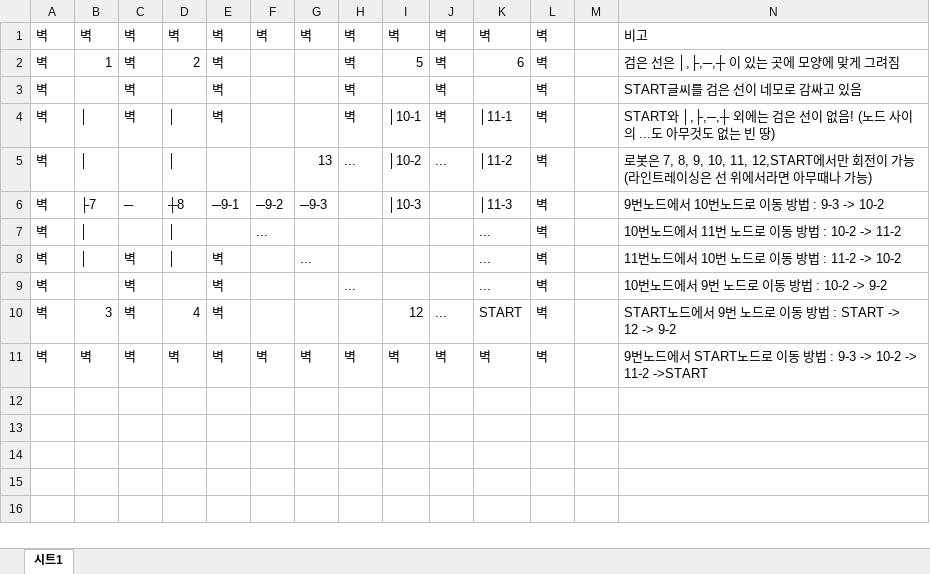
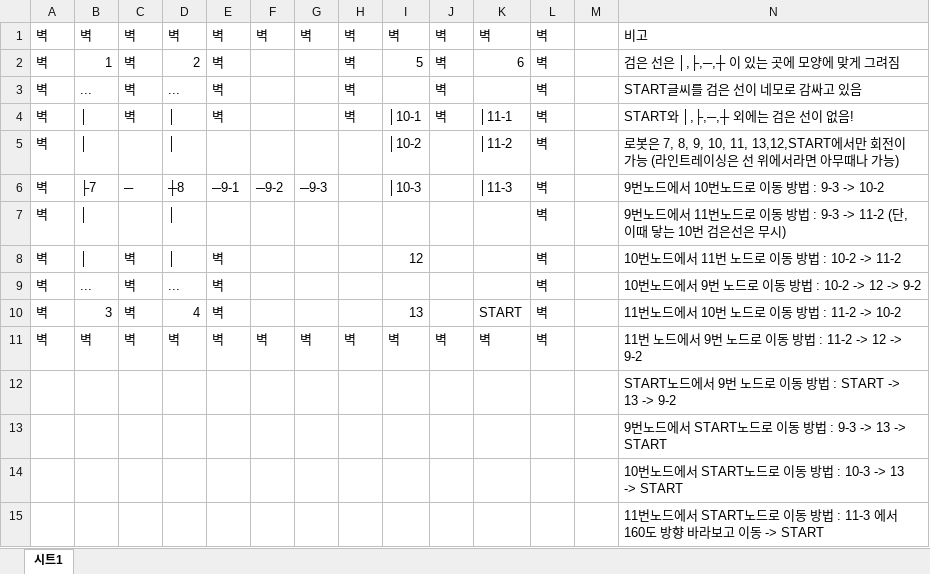
Before and after one commit to wnsdnjs1117/robot, an Excel workbook: docs/경기장.xlsx, sheet 시트1, drawn as a sheet; values as stored, in another font and other column widths than the file's, no cell formats; charts and pictures not drawn; the diff names each change by its address in the sheet, - before the commit and + after, or states it on an @@ line.

```diff
--- a/docs/경기장.xlsx (sheet 시트1)
+++ b/docs/경기장.xlsx (sheet 시트1)
-B3: (empty)
+B3: ...
-D3: (empty)
+D3: ...
-N4: START와 │,├,─,┼ 외에는 검은 선이 없음! (노드 사이의 ...도 아무것도 없는 빈 땅)
+N4: START와 │,├,─,┼ 외에는 검은 선이 없음!
-G5: 13
+G5: (empty)
-H5: ...
+H5: (empty)
-J5: ...
+J5: (empty)
-N5: …8, 9, 10, 11, 12,START에서만…
+N5: …8, 9, 10, 11, 13,12,START에서만…
-F7: ...
+F7: (empty)
-K7:K9: ...
+K7:K9: (empty)
-N7: 10번노드에서 11번 노드로 이동 방법 : 10-2 -> 11-2
+N7: 9번노드에서 11번노드로 이동 방법 : 9-3 -> 11-2 (단, 이때 닿는 10번 검은선은 무시)
-G8: ...
+G8: (empty)
-I8: (empty)
+I8: 12
-N8: 11번노드에서 10번 노드로 이동 방법 : 11-2 -> 10-2
+N8: 10번노드에서 11번 노드로 이동 방법 : 10-2 -> 11-2
-B9: (empty)
+B9: ...
-D9: (empty)
+D9: ...
-H9: ...
+H9: (empty)
-N9: 10번노드에서 9번 노드로 이동 방법 : 10-2 -> 9-2
+N9: 10번노드에서 9번 노드로 이동 방법 : 10-2 -> 12 -> 9-2
-I10: 12
+I10: 13
-J10: ...
+J10: (empty)
-N10: START노드에서 9번 노드로 이동 방법 : START -> 12 -> 9-2
+N10: 11번노드에서 10번 노드로 이동 방법 : 11-2 -> 10-2
-N11: 9번노드에서 START노드로 이동 방법 : 9-3 -> 10-2 -> 11-2 ->START
+N11: 11번 노드에서 9번 노드로 이동 방법 : 11-2 -> 12 -> 9-2
+row 12:  |  |  |  |  |  |  |  |  |  |  |  |  | START노드에서 9번 노드로 이동 방법 : START -> 13 -> 9-2
+row 13:  |  |  |  |  |  |  |  |  |  |  |  |  | 9번노드에서 START노드로 이동 방법 : 9-3 -> 13 -> START
+row 14:  |  |  |  |  |  |  |  |  |  |  |  |  | 10번노드에서 START노드로 이동 방법 : 10-3 -> 13 -> START
+row 15:  |  |  |  |  |  |  |  |  |  |  |  |  | 11번노드에서 START노드로 이동 방법 : 11-3 에서 160도 방향 바라보고 이동 -> START
```
Also changed, not shown: cell formats, charts or pictures, 6 other files.
